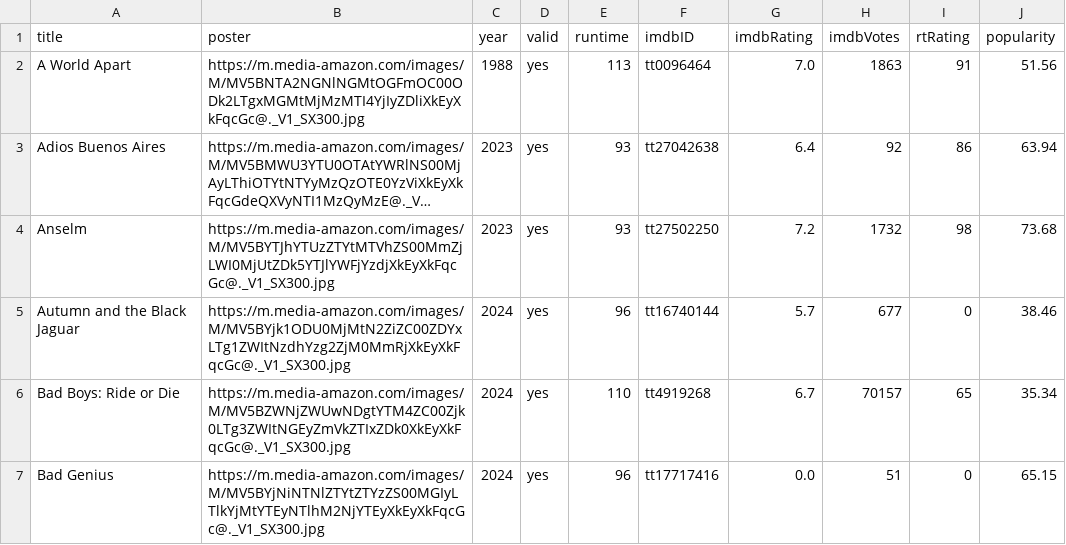
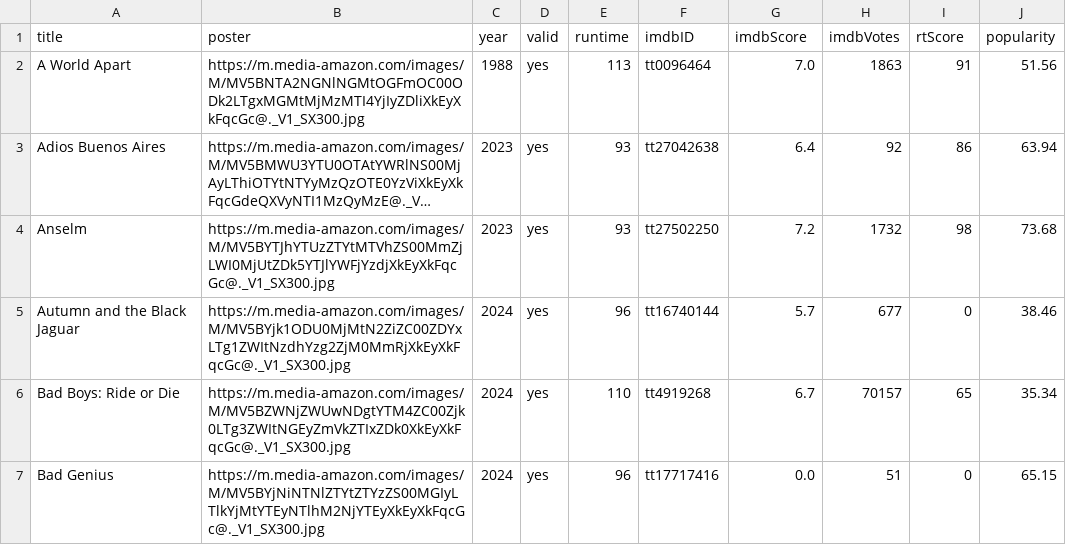
Before and after one commit to jeremyjacob101/kartiseret, a CSV file: public/CSVs/13-10-24-movies.csv, drawn as a sheet; only a part is shown; long unchanged cells end in ….

Commit message:
working imdb/rt scores!

```diff
--- a/public/CSVs/13-10-24-movies.csv
+++ b/public/CSVs/13-10-24-movies.csv
@@ -1,2 +1,2 @@
-title,poster,year,valid,runtime,imdbID,imdbRating,imdbVotes,rtRating,popularity
+title,poster,year,valid,runtime,imdbID,imdbScore,imdbVotes,rtScore,popularity
 A World Apart,https://m.media-amazon.com/images/M/MV5BNTA2NGNlNGMtOGFmOC00ODk2LTgxMGMtMjMzMTI4YjIyZDliXkEyXkFqcGc@._V1_SX300.jpg,1988,yes,113,tt0096464,7.0,1863,91,51.56
```
Also changed, not shown: 3 other files.
